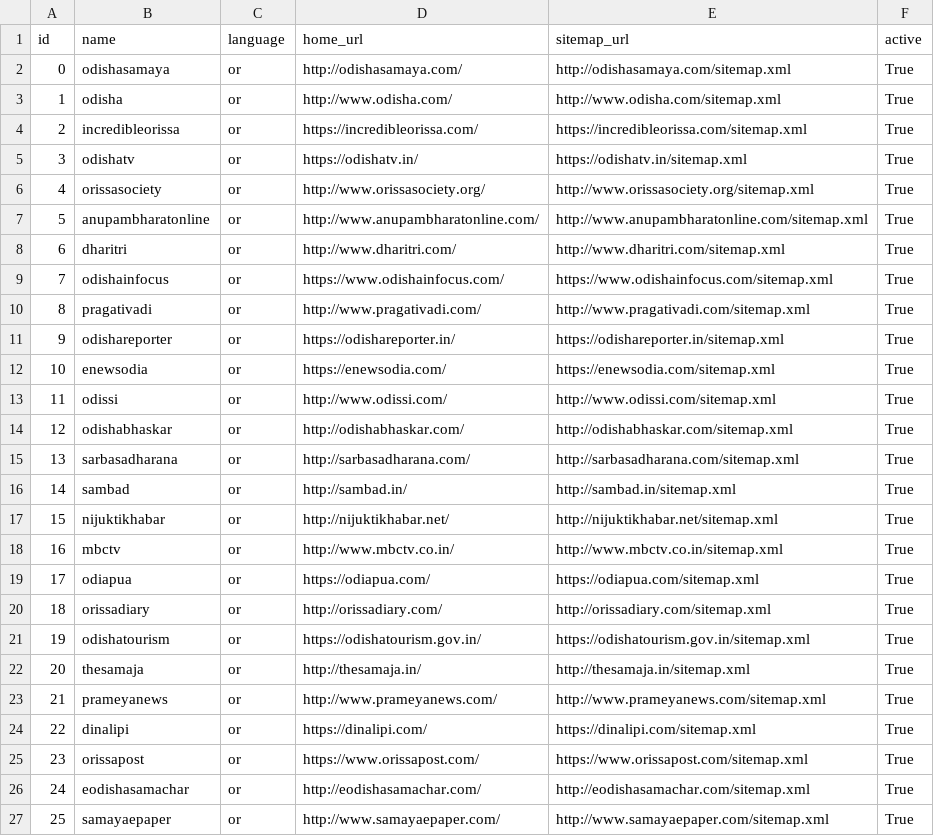
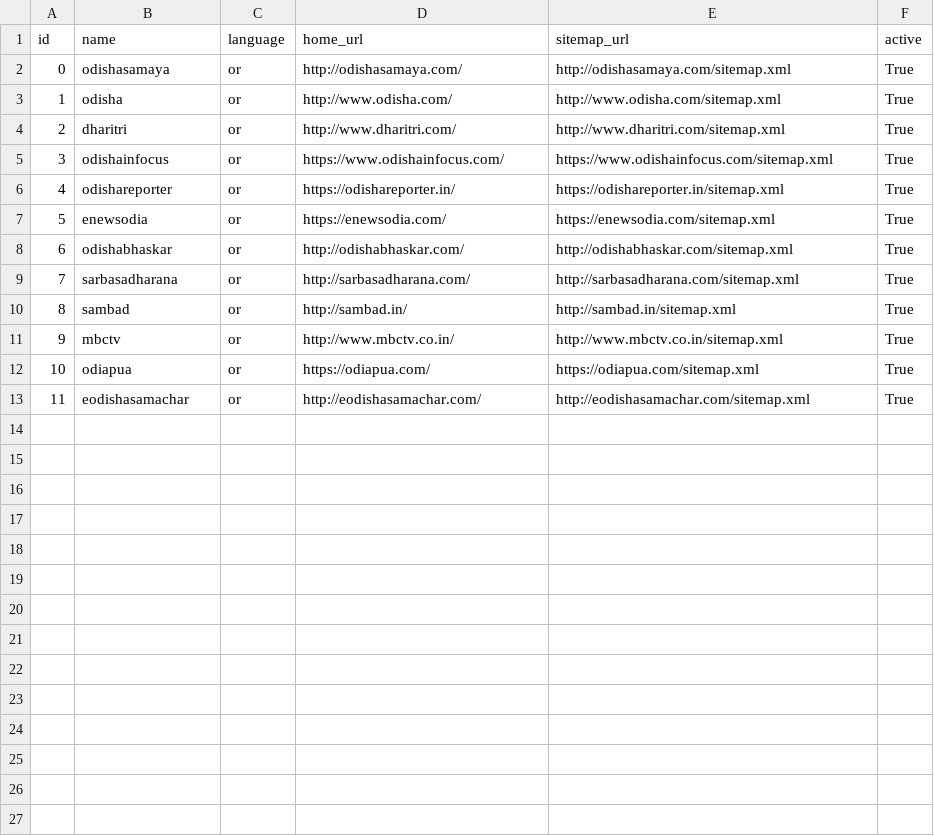
Before and after one commit to divkakwani/webcorpus, a CSV file: corpora/sources/or.csv, drawn as a sheet; removed rows and columns are numbered as before the commit, all else as after; the diff names each change by its address in the sheet, - before the commit and + after, or states it on an @@ line.

Commit message:
[Update] Updated or.csv which now containsclear

```diff
--- a/corpora/sources/or.csv
+++ b/corpora/sources/or.csv
-row 4: 2 | incredibleorissa | or | https://incredibleorissa.com/ | https://incredibleorissa.com/sitemap.xml | True
-row 5: 3 | odishatv | or | https://odishatv.in/ | https://odishatv.in/sitemap.xml | True
-row 6: 4 | orissasociety | or | http://www.orissasociety.org/ | http://www.orissasociety.org/sitemap.xml | True
-row 7: 5 | anupambharatonline | or | http://www.anupambharatonline.com/ | http://www.anupambharatonline.com/sitemap.xml | True
@@ column A (id) renumbered between rows 4 and 13 @@
-row 10: 8 | pragativadi | or | http://www.pragativadi.com/ | http://www.pragativadi.com/sitemap.xml | True
-row 13: 11 | odissi | or | http://www.odissi.com/ | http://www.odissi.com/sitemap.xml | True
-row 17: 15 | nijuktikhabar | or | http://nijuktikhabar.net/ | http://nijuktikhabar.net/sitemap.xml | True
-row 20: 18 | orissadiary | or | http://orissadiary.com/ | http://orissadiary.com/sitemap.xml | True
-row 21: 19 | odishatourism | or | https://odishatourism.gov.in/ | https://odishatourism.gov.in/sitemap.xml | True
-row 22: 20 | thesamaja | or | http://thesamaja.in/ | http://thesamaja.in/sitemap.xml | True
-row 23: 21 | prameyanews | or | http://www.prameyanews.com/ | http://www.prameyanews.com/sitemap.xml | True
-row 24: 22 | dinalipi | or | https://dinalipi.com/ | https://dinalipi.com/sitemap.xml | True
-row 25: 23 | orissapost | or | https://www.orissapost.com/ | https://www.orissapost.com/sitemap.xml | True
-row 27: 25 | samayaepaper | or | http://www.samayaepaper.com/ | http://www.samayaepaper.com/sitemap.xml | True
```
